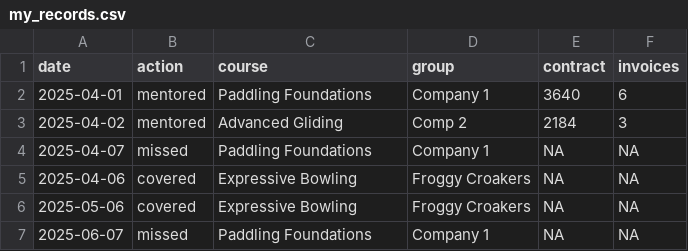
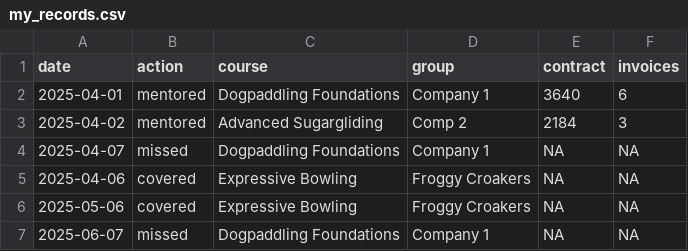
Before and after one commit to jmclawson/posit_invoices, a CSV file: my_records.csv, drawn as a sheet.

Commit message:
adjust data names

```diff
--- a/my_records.csv
+++ b/my_records.csv
@@ -1,7 +1,7 @@
 date,action,course,group,contract,invoices
-2025-04-01,mentored,Paddling Foundations,Company 1,3640,6
-2025-04-02,mentored,Advanced Gliding,Comp 2,2184,3
-2025-04-07,missed,Paddling Foundations,Company 1,NA,NA
+2025-04-01,mentored,Dogpaddling Foundations,Company 1,3640,6
+2025-04-02,mentored,Advanced Sugargliding,Comp 2,2184,3
+2025-04-07,missed,Dogpaddling Foundations,Company 1,NA,NA
 2025-04-06,covered,Expressive Bowling,Froggy Croakers,NA,NA
 2025-05-06,covered,Expressive Bowling,Froggy Croakers,NA,NA
-2025-06-07,missed,Paddling Foundations,Company 1,NA,NA
+2025-06-07,missed,Dogpaddling Foundations,Company 1,NA,NA
```
Also changed, not shown: 8 other files.
